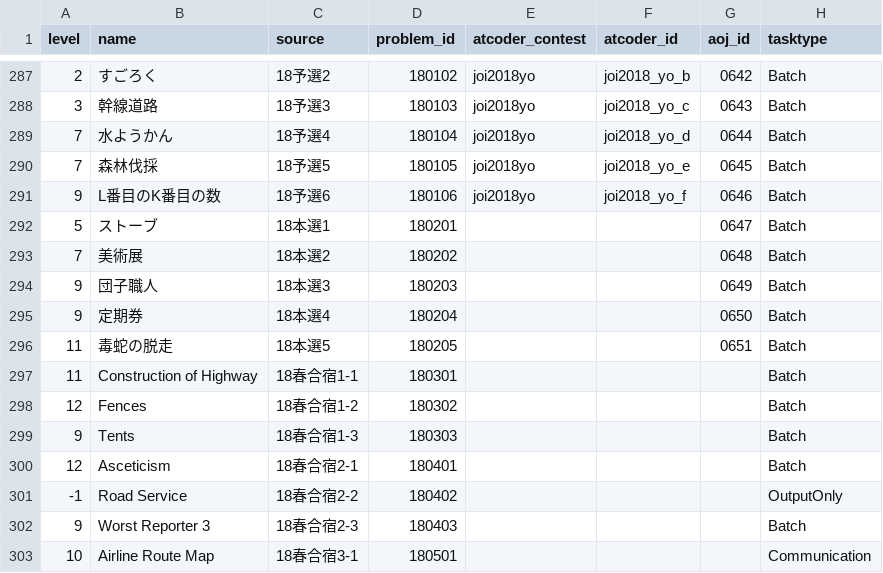
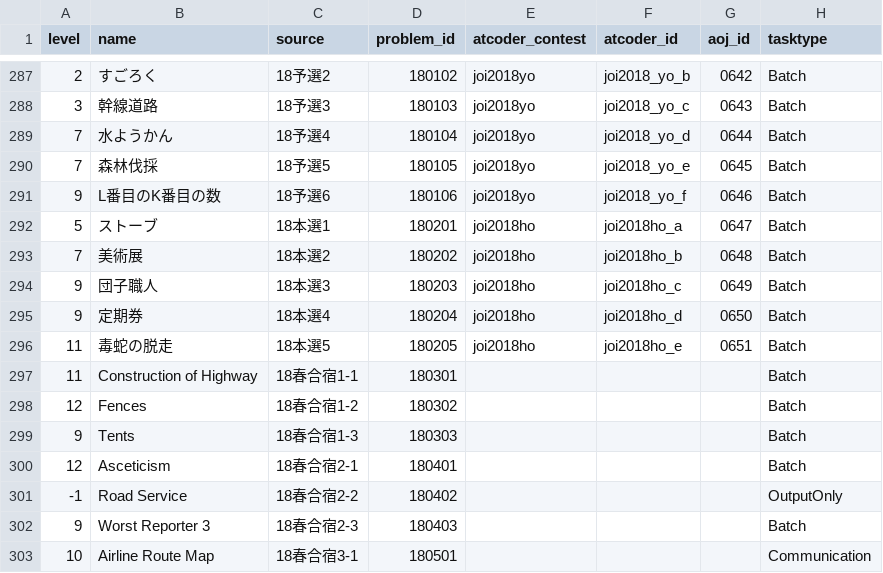
Before and after one commit to Takt29/AOJAtCoder-JOI, a CSV file: data/problems.csv, drawn as a sheet; only a part is shown, gaps mark what is left out.

Commit message:
add atcoderLink

```diff
--- a/data/problems.csv
+++ b/data/problems.csv
@@ -291,7 +291,7 @@ level,name,source,problem_id,atcoder_contest,atcoder_id,aoj_id,tasktype
 9,L番目のK番目の数,18予選6,180106,joi2018yo,joi2018_yo_f,0646,Batch
-5,ストーブ,18本選1,180201,,,0647,Batch
-7,美術展,18本選2,180202,,,0648,Batch
-9,団子職人,18本選3,180203,,,0649,Batch
-9,定期券,18本選4,180204,,,0650,Batch
-11,毒蛇の脱走,18本選5,180205,,,0651,Batch
+5,ストーブ,18本選1,180201,joi2018ho,joi2018ho_a,0647,Batch
+7,美術展,18本選2,180202,joi2018ho,joi2018ho_b,0648,Batch
+9,団子職人,18本選3,180203,joi2018ho,joi2018ho_c,0649,Batch
+9,定期券,18本選4,180204,joi2018ho,joi2018ho_d,0650,Batch
+11,毒蛇の脱走,18本選5,180205,joi2018ho,joi2018ho_e,0651,Batch
 11,Construction of Highway,18春合宿1-1,180301,,,,Batch
```
Also changed, not shown: 2 other files.
